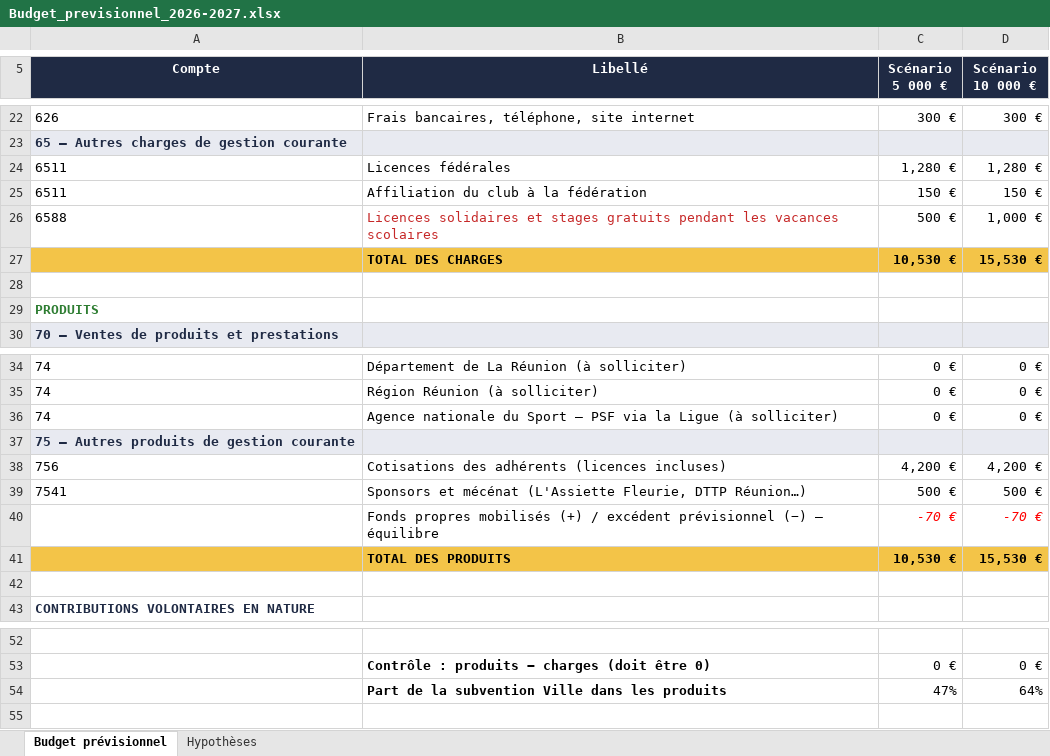
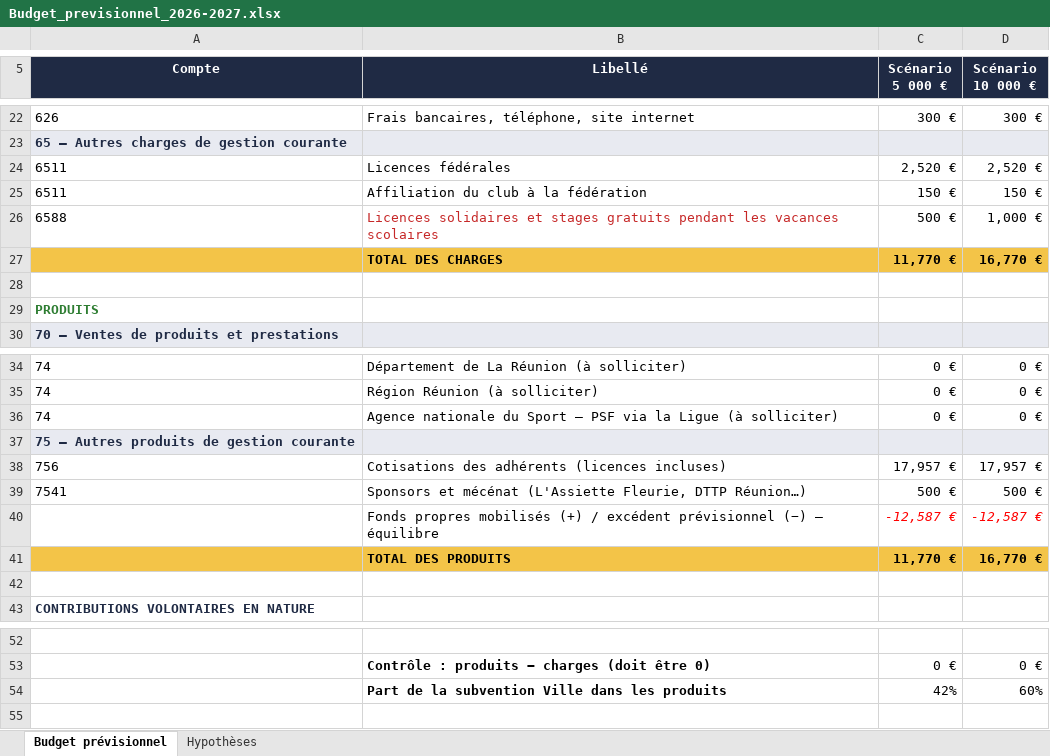
Before and after one commit to Shidokansempai/Immo-reseau, an Excel workbook: dojo/subvention/Budget_previsionnel_2026-2027.xlsx, sheet Budget prévisionnel, drawn as a sheet; only a part is shown, gaps mark what is left out; values as stored, in another font and other column widths than the file's, no borders; removed rows and columns are numbered as before the commit, all else as after; the diff names each change by its address in the sheet, - before the commit and + after, or states it on an @@ line.

```diff
--- a/dojo/subvention/Budget_previsionnel_2026-2027.xlsx (sheet Budget prévisionnel)
+++ b/dojo/subvention/Budget_previsionnel_2026-2027.xlsx (sheet Budget prévisionnel)
-C24 (Scénario 5 000 €): 1,280 €
+C24 (Scénario 5 000 €): 2,520 €
-D24 (Scénario 10 000 €): 1,280 €
+D24 (Scénario 10 000 €): 2,520 €
-row 27:  | TOTAL DES CHARGES | 10,530 € | 15,530 €
+row 27:  | TOTAL DES CHARGES | 11,770 € | 16,770 €
-C38 (Scénario 5 000 €): 4,200 €
+C38 (Scénario 5 000 €): 17,957 €
-D38 (Scénario 10 000 €): 4,200 €
+D38 (Scénario 10 000 €): 17,957 €
-row 40:  | Fonds propres mobilisés (+) / excédent prévisionnel (−) – équilibre | -70 € | -70 €
-row 41:  | TOTAL DES PRODUITS | 10,530 € | 15,530 €
+row 40:  | Fonds propres mobilisés (+) / excédent prévisionnel (−) – équilibre | -12,587 € | -12,587 €
+row 41:  | TOTAL DES PRODUITS | 11,770 € | 16,770 €
-row 54:  | Part de la subvention Ville dans les produits | 47% | 64%
+row 54:  | Part de la subvention Ville dans les produits | 42% | 60%
```
Also changed, not shown: sheet Hypothèses, formulas that keep their value, 2 other files.
